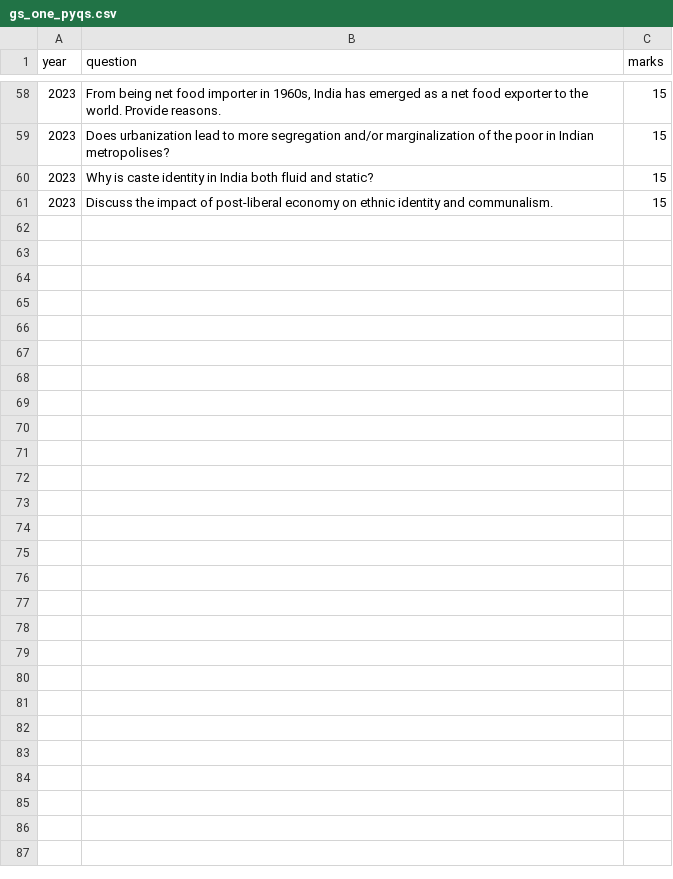
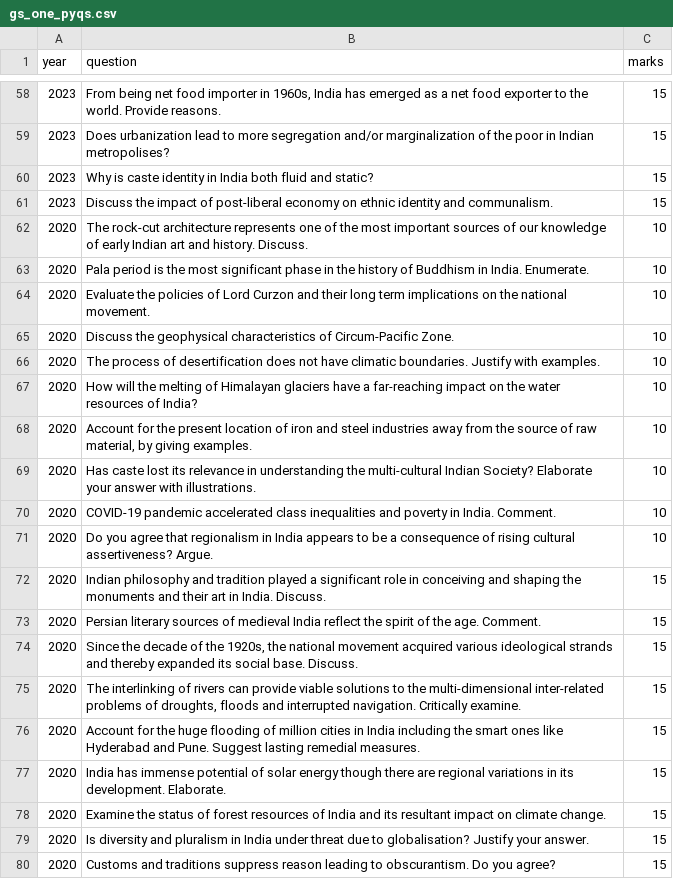
Before and after one commit to vinaykumargb/UPSC-Mains-PYQs, a CSV file: data/gs_one_pyqs.csv, drawn as a sheet; only a part is shown, gaps mark what is left out; the diff covers the shown part only; the diff names each change by its address in the sheet, - before the commit and + after, or states it on an @@ line.

```diff
--- a/data/gs_one_pyqs.csv
+++ b/data/gs_one_pyqs.csv
+row 62: 2020 | The rock-cut architecture represents one of the most important sources of our knowledge of early Indian art and history. Discuss. | 10
+row 63: 2020 | Pala period is the most significant phase in the history of Buddhism in India. Enumerate. | 10
+row 64: 2020 | Evaluate the policies of Lord Curzon and their long term implications on the national movement. | 10
+row 65: 2020 | Discuss the geophysical characteristics of Circum-Pacific Zone. | 10
+row 66: 2020 | The process of desertification does not have climatic boundaries. Justify with examples. | 10
+row 67: 2020 | How will the melting of Himalayan glaciers have a far-reaching impact on the water resources of India? | 10
+row 68: 2020 | Account for the present location of iron and steel industries away from the source of raw material, by giving examples. | 10
+row 69: 2020 | Has caste lost its relevance in understanding the multi-cultural Indian Society? Elaborate your answer with illustrations. | 10
+row 70: 2020 | COVID-19 pandemic accelerated class inequalities and poverty in India. Comment. | 10
+row 71: 2020 | Do you agree that regionalism in India appears to be a consequence of rising cultural assertiveness? Argue. | 10
+row 72: 2020 | Indian philosophy and tradition played a significant role in conceiving and shaping the monuments and their art in India. Discuss. | 15
+row 73: 2020 | Persian literary sources of medieval India reflect the spirit of the age. Comment. | 15
+row 74: 2020 | Since the decade of the 1920s, the national movement acquired various ideological strands and thereby expanded its social base. Discuss. | 15
+row 75: 2020 | The interlinking of rivers can provide viable solutions to the multi-dimensional inter-related problems of droughts, floods and interrupted navigation. Critically examine. | 15
+row 76: 2020 | Account for the huge flooding of million cities in India including the smart ones like Hyderabad and Pune. Suggest lasting remedial measures. | 15
+row 77: 2020 | India has immense potential of solar energy though there are regional variations in its development. Elaborate. | 15
+row 78: 2020 | Examine the status of forest resources of India and its resultant impact on climate change. | 15
+row 79: 2020 | Is diversity and pluralism in India under threat due to globalisation? Justify your answer. | 15
+row 80: 2020 | Customs and traditions suppress reason leading to obscurantism. Do you agree? | 15
```
Also changed, not shown: 21 added rows elsewhere in this file, data/gs_three_pyqs.csv, 1 other file.
